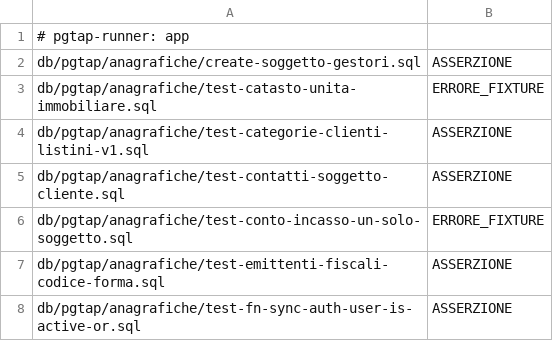
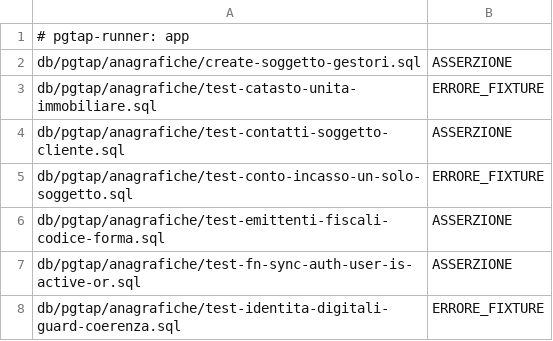
Before and after one commit to Tito-it/ZeroErp, a TSV file: db/pgtap/baseline-rossi-scratch.tsv, drawn as a sheet; only a part is shown; the shorter side is filled out with more unchanged rows.

```diff
--- a/db/pgtap/baseline-rossi-scratch.tsv
+++ b/db/pgtap/baseline-rossi-scratch.tsv
@@ -3,3 +3,2 @@ db/pgtap/anagrafiche/create-soggetto-gestori.sql	ASSERZIONE
 db/pgtap/anagrafiche/test-catasto-unita-immobiliare.sql	ERRORE_FIXTURE
-db/pgtap/anagrafiche/test-categorie-clienti-listini-v1.sql	ASSERZIONE
 db/pgtap/anagrafiche/test-contatti-soggetto-cliente.sql	ASSERZIONE
```
Also changed, not shown: 9 other files.
